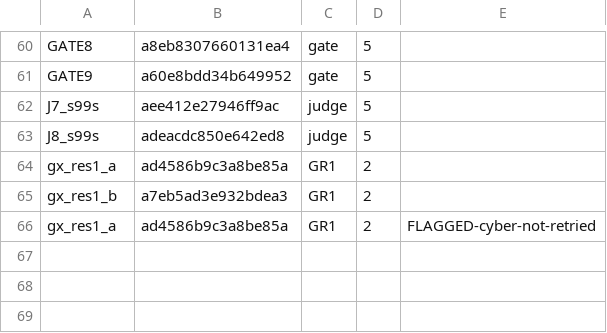
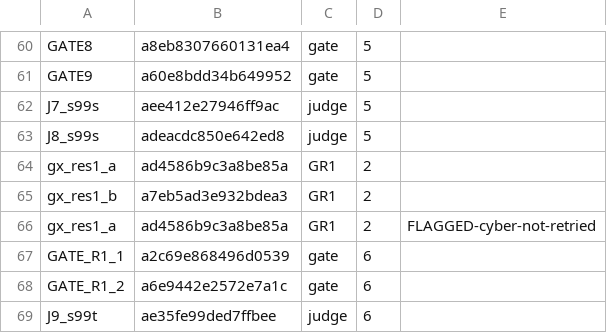
Before and after one commit to 19Hours-Studio/SomeRepository, a TSV file: engine/runs/permafrost/agents.tsv, drawn as a sheet; only a part is shown, gaps mark what is left out.

```diff
--- a/engine/runs/permafrost/agents.tsv
+++ b/engine/runs/permafrost/agents.tsv
@@ -66 +66,4 @@ gx_res1_b	a7eb5ad3e932bdea3	GR1	2
 gx_res1_a	ad4586b9c3a8be85a	GR1	2	FLAGGED-cyber-not-retried
+GATE_R1_1	a2c69e868496d0539	gate	6
+GATE_R1_2	a6e9442e2572e7a1c	gate	6
+J9_s99t	ae35fe99ded7ffbee	judge	6
```
